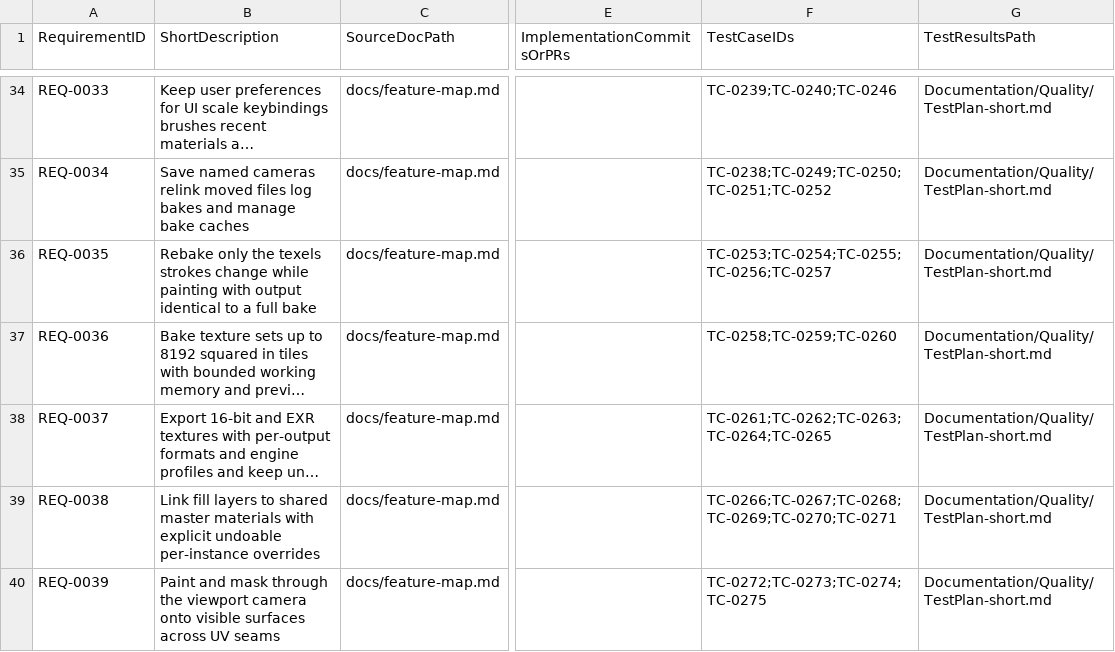
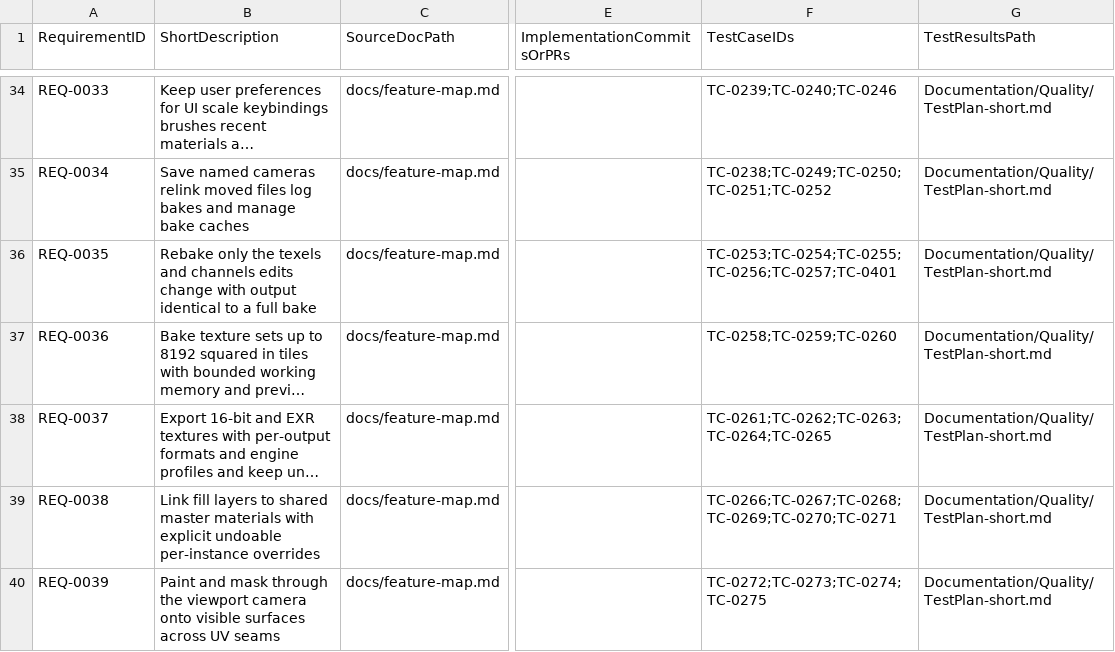
Before and after one commit to PayneRussell93/substancecraft, a CSV file: Documentation/Quality/traceability-matrix.csv, drawn as a sheet; only a part is shown, gaps mark what is left out; long unchanged cells end in …; the diff names each change by its address in the sheet, - before the commit and + after, or states it on an @@ line.

```diff
--- a/Documentation/Quality/traceability-matrix.csv
+++ b/Documentation/Quality/traceability-matrix.csv
-B36 (ShortDescription): …the texels strokes change while painting with output…
+B36 (ShortDescription): …the texels and channels edits change with output…
-F36 (TestCaseIDs): TC-0253;TC-0254;TC-0255;TC-0256;TC-0257
+F36 (TestCaseIDs): TC-0253;TC-0254;TC-0255;TC-0256;TC-0257;TC-0401
```
Also changed, not shown: 9 other files.
